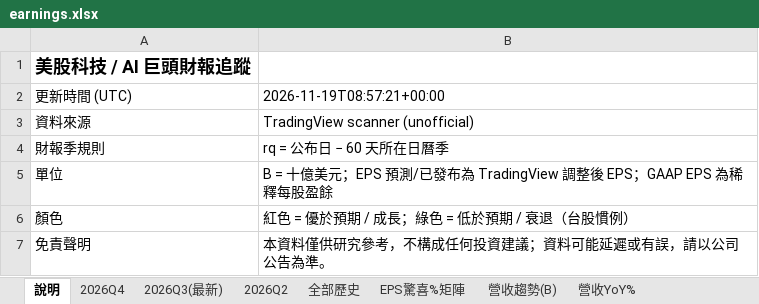
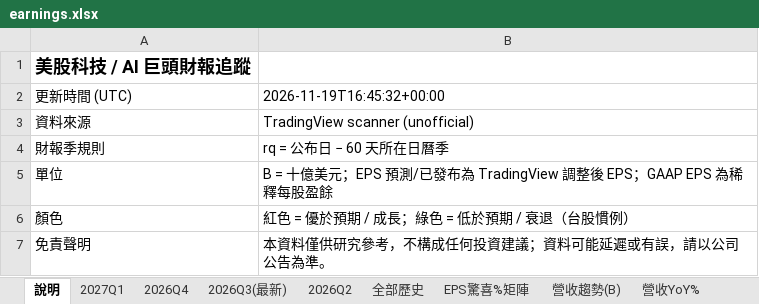
Before and after one commit to mywu-cloud/ustech, an Excel workbook: public/data/exports/earnings.xlsx, sheet 說明, drawn as a sheet; values as stored, in another font and other column widths than the file's, no borders; the diff names each change by its address in the sheet, - before the commit and + after, or states it on an @@ line.

```diff
--- a/public/data/exports/earnings.xlsx (sheet 說明)
+++ b/public/data/exports/earnings.xlsx (sheet 說明)
+sheet tab: 2027Q1
-B2: 2026-11-19T08:57:21+00:00
+B2: 2026-11-19T16:45:32+00:00
```
Also changed, not shown: sheet 全部歷史, sheet 2026Q3(最新), sheet 淨利率%, sheet GAAP EPS趨勢, sheet 毛利率%, sheet 營收趨勢(B), 4 more sheets, 7 other files.
